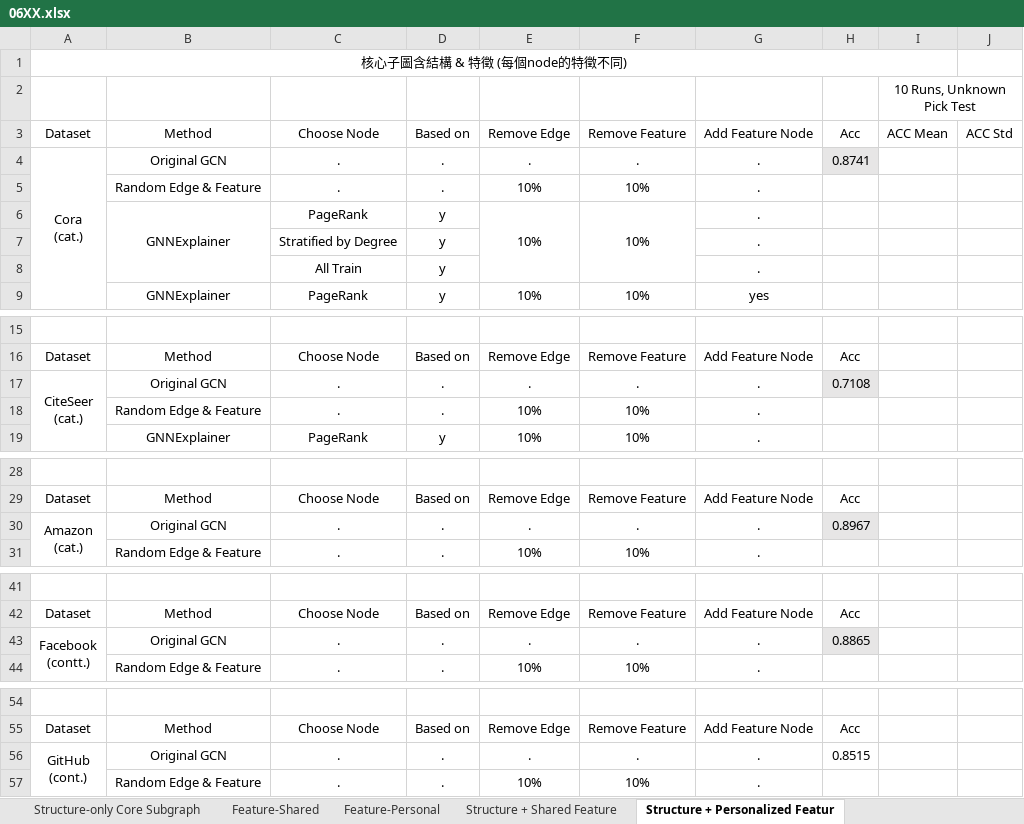
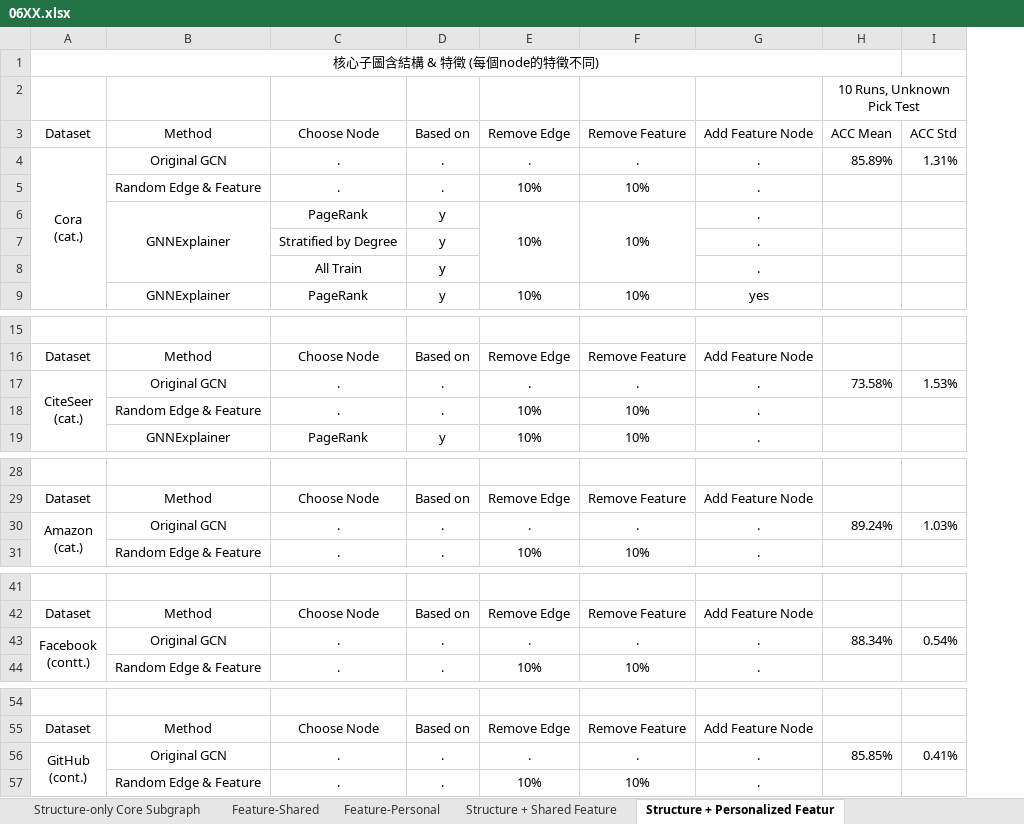
Before and after one commit to edogawa-liang/113-2_Research, an Excel workbook: Final Result/06XX.xlsx, sheet Structure + Personalized Featur, drawn as a sheet; only a part is shown, gaps mark what is left out; values as stored, in another font and other column widths than the file's, no borders; removed rows and columns are numbered as before the commit, all else as after; the diff names each change by its address in the sheet, - before the commit and + after, or states it on an @@ line.

```diff
--- a/Final Result/06XX.xlsx (sheet Structure + Personalized Featur)
+++ b/Final Result/06XX.xlsx (sheet Structure + Personalized Featur)
-column H, rows 3-4: Acc | 0.8741; rows 16-17: Acc | 0.7108; rows 29-30: Acc | 0.8967; rows 42-43: Acc | 0.8865; rows 55-56: Acc | 0.8515
-column J, row 3: ACC Std
+column I, rows 3-4: ACC Std | 1.31%; row 17: 1.53%; row 30: 1.03%; row 43: 0.54%; row 56: 0.41%
-H4: (empty)
+H4: 85.89%
-H17: (empty)
+H17: 73.58%
-H30: (empty)
+H30: 89.24%
-H43: (empty)
+H43: 88.34%
-H56: (empty)
+H56: 85.85%
```
Also changed, not shown: sheet Feature-Personal, sheet Feature-Shared, sheet Structure-only Core Subgraph, sheet Structure + Shared Feature, 2 other files.
